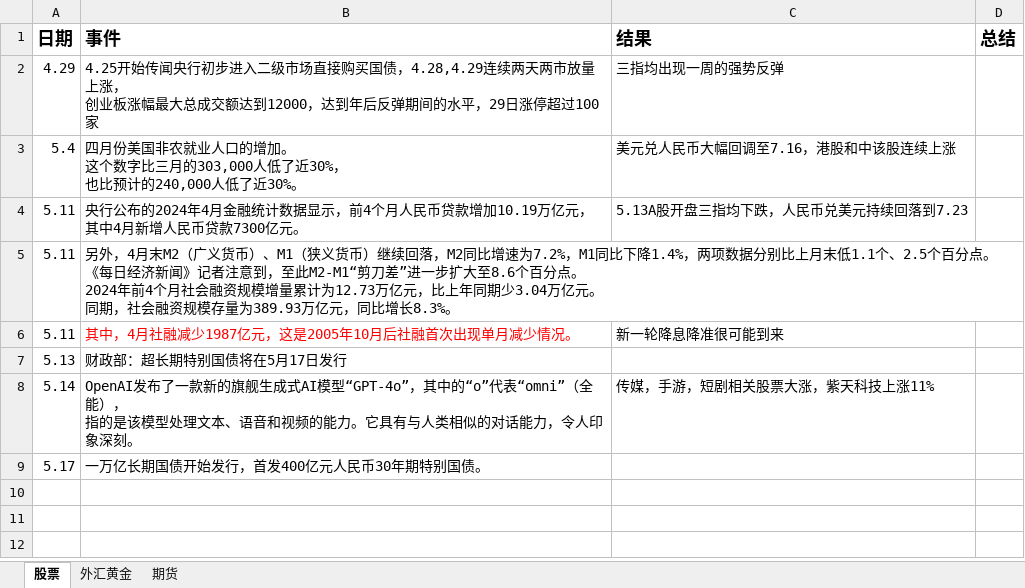
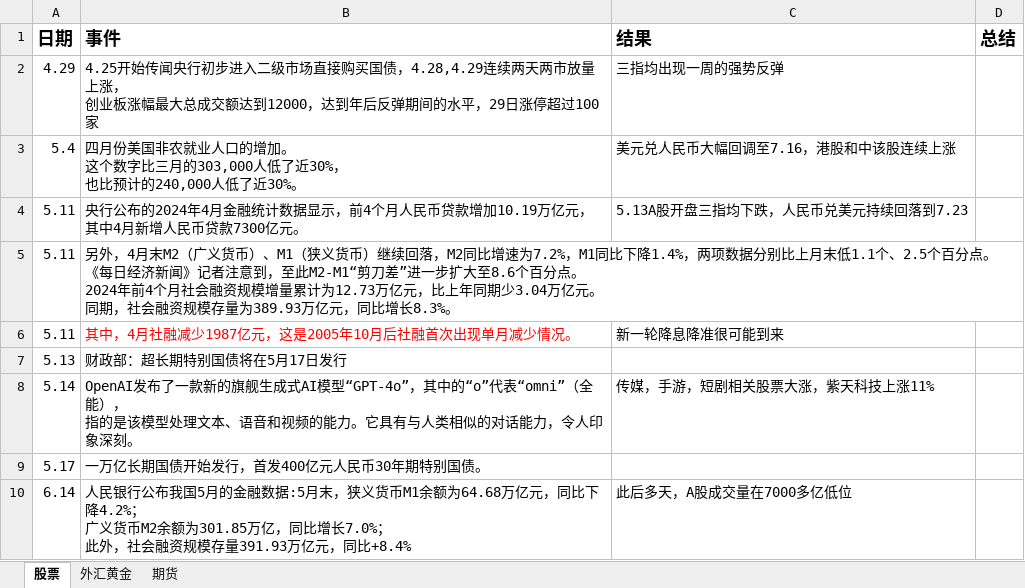
Before and after one commit to namelcx/military_org_new, an Excel workbook: 证券记录.xlsx, sheet 股票, drawn as a sheet; values as stored, in another font and other column widths than the file's, no borders; ↵ is a line break in a cell; the diff names each change by its address in the sheet, - before the commit and + after, or states it on an @@ line.

Commit message:
change

```diff
--- a/证券记录.xlsx (sheet 股票)
+++ b/证券记录.xlsx (sheet 股票)
+row 10: 6.14 | 人民银行公布我国5月的金融数据:5月末，狭义货币M1余额为64.68万亿元，同比下降4.2%； ↵ 广义货币M2余额为301.85万亿，同比增长7.0%； ↵ 此外，社会融资规模存量391.93万亿元，同比+8.4% | 此后多天，A股成交量在7000多亿低位
```
Also changed, not shown: sheet 外汇黄金.
